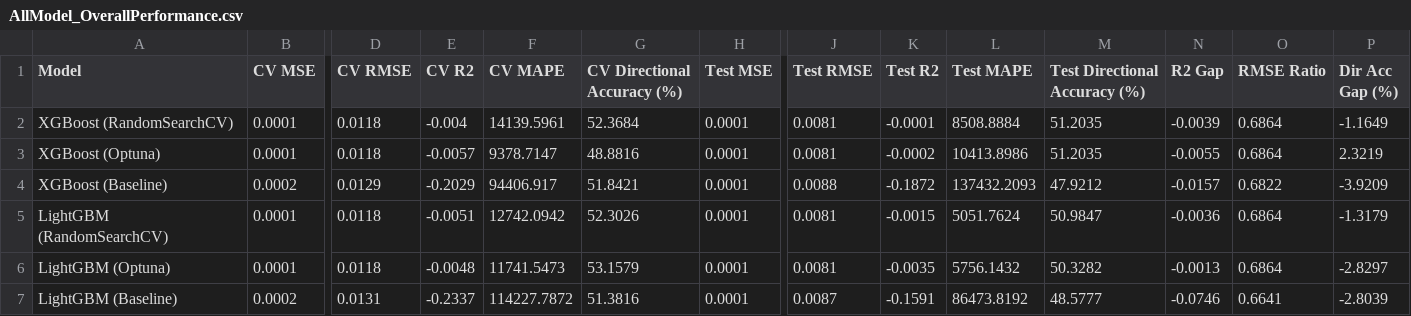
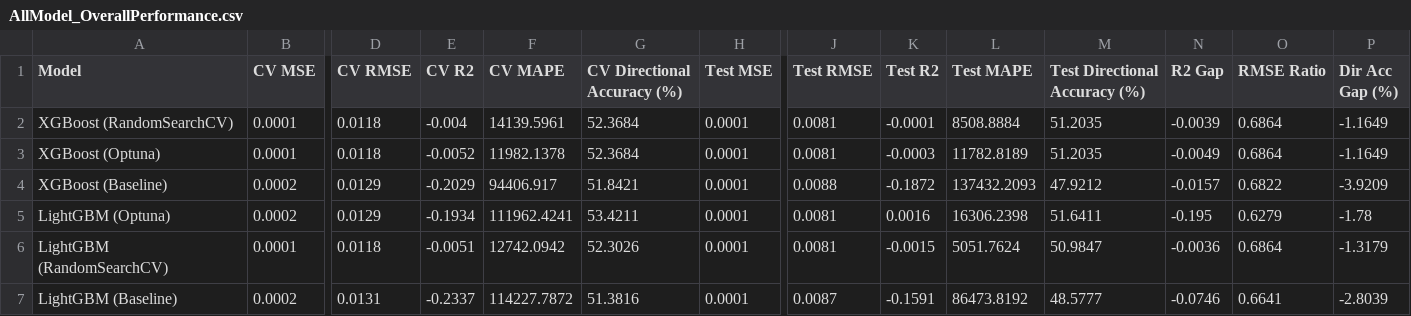
Before and after one commit to tshihab07/gold-price-forecasting, a CSV file: artifacts/ModelPerformance/AllModel_OverallPerformance.csv, drawn as a sheet; only a part is shown, gaps mark what is left out; removed rows and columns are numbered as before the commit, all else as after; rows hold the shown columns only; the diff names each change by its address in the sheet, - before the commit and + after, or states it on an @@ line.

```diff
--- a/artifacts/ModelPerformance/AllModel_OverallPerformance.csv
+++ b/artifacts/ModelPerformance/AllModel_OverallPerformance.csv
-E3 (CV R2): -0.0057
+E3 (CV R2): -0.0052
-F3 (CV MAPE): 9378.7147
+F3 (CV MAPE): 11982.1378
-G3 (CV Directional Accuracy (%)): 48.8816
+G3 (CV Directional Accuracy (%)): 52.3684
-K3 (Test R2): -0.0002
+K3 (Test R2): -0.0003
-L3 (Test MAPE): 10413.8986
+L3 (Test MAPE): 11782.8189
-N3 (R2 Gap): -0.0055
+N3 (R2 Gap): -0.0049
-P3 (Dir Acc Gap (%)): 2.3219
+P3 (Dir Acc Gap (%)): -1.1649
+row 5: LightGBM (Optuna) | 0.0002 | 0.0129 | -0.1934 | 111962.4241 | 53.4211 | 0.0001 | 0.0081 | 0.0016 | 16306.2398 | 51.6411 | -0.195 | 0.6279 | -1.78
-row 6: LightGBM (Optuna) | 0.0001 | 0.0118 | -0.0048 | 11741.5473 | 53.1579 | 0.0001 | 0.0081 | -0.0035 | 5756.1432 | 50.3282 | -0.0013 | 0.6864 | -2.8297
```
